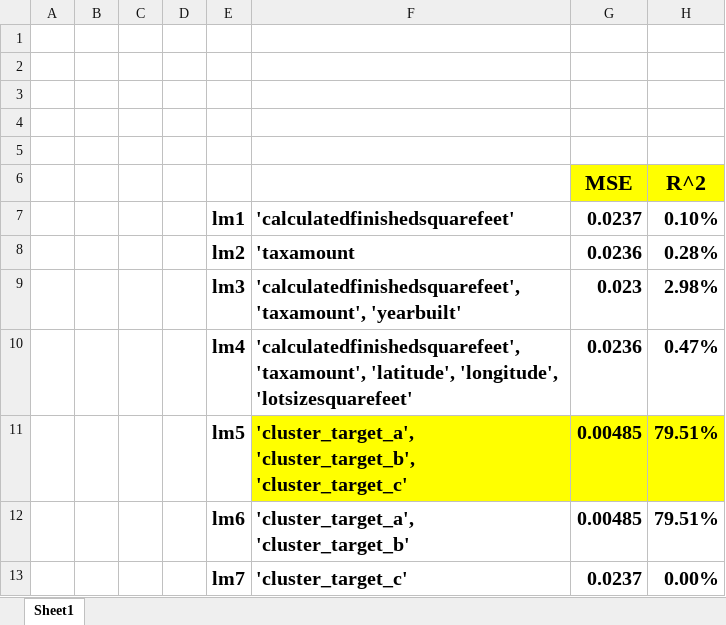
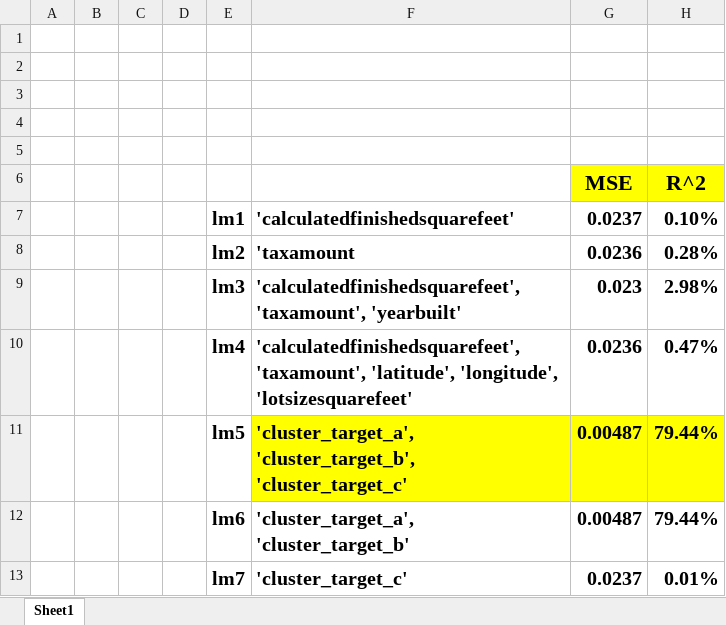
Before and after one commit to ecdedios/ds-methodologies-exercises, an Excel workbook: clustering/models.xlsx, sheet Sheet1, drawn as a sheet; values as stored, in another font and other column widths than the file's, no borders; the diff names each change by its address in the sheet, - before the commit and + after, or states it on an @@ line.

```diff
--- a/clustering/models.xlsx (sheet Sheet1)
+++ b/clustering/models.xlsx (sheet Sheet1)
-G11:G12: 0.00485
+G11:G12: 0.00487
-H11:H12: 79.51%
+H11:H12: 79.44%
-H13: 0.00%
+H13: 0.01%
```
Also changed, not shown: 16 other files.
